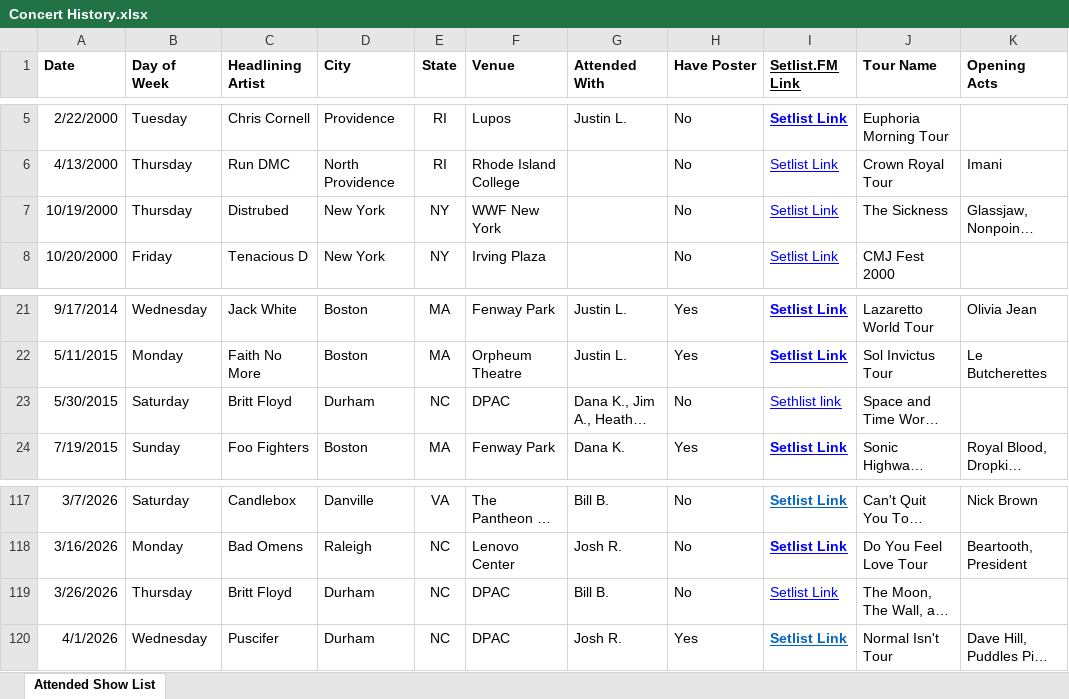
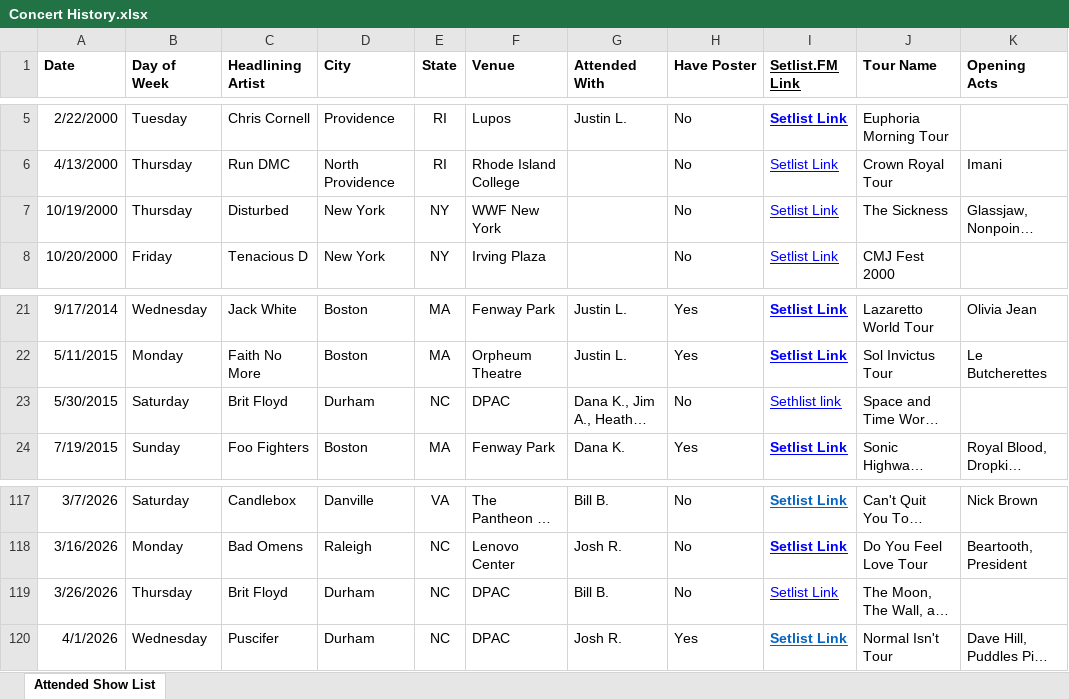
Before and after one commit to sethkn1/sethlist, an Excel workbook: Concert History.xlsx, sheet Attended Show List, drawn as a sheet; only a part is shown, gaps mark what is left out; long unchanged cells end in …; values as stored, in another font and other column widths than the file's, no borders; charts and pictures not drawn; the diff names each change by its address in the sheet, - before the commit and + after, or states it on an @@ line.

```diff
--- a/Concert History.xlsx (sheet Attended Show List)
+++ b/Concert History.xlsx (sheet Attended Show List)
-C7 (Headlining Artist): Distrubed
+C7 (Headlining Artist): Disturbed
-C23 (Headlining Artist): Britt Floyd
+C23 (Headlining Artist): Brit Floyd
-C119 (Headlining Artist): Britt Floyd
+C119 (Headlining Artist): Brit Floyd
```
Also changed, not shown: 3 other files.
